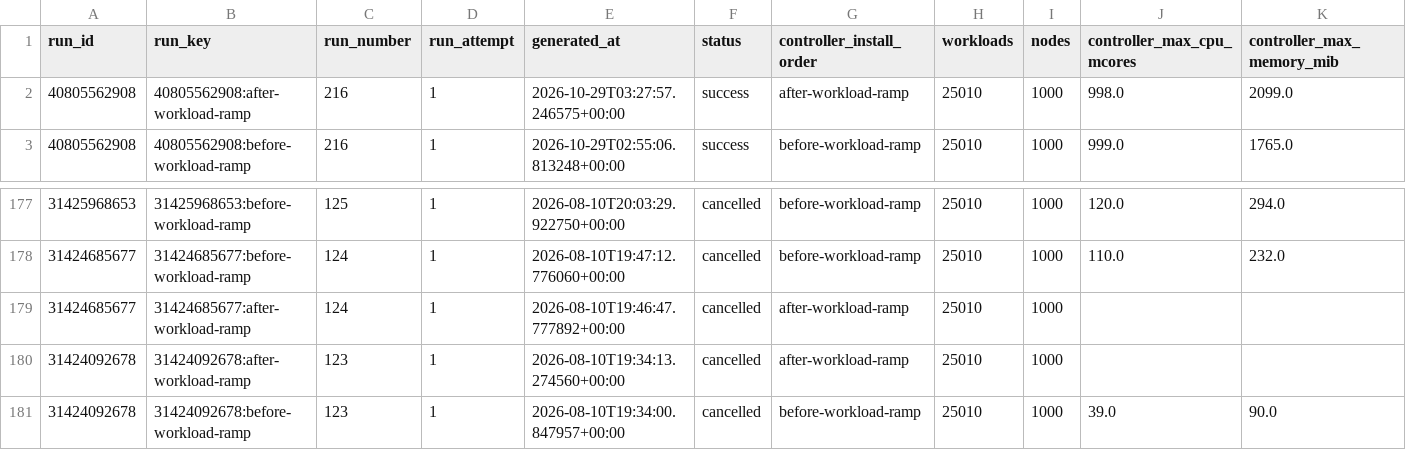
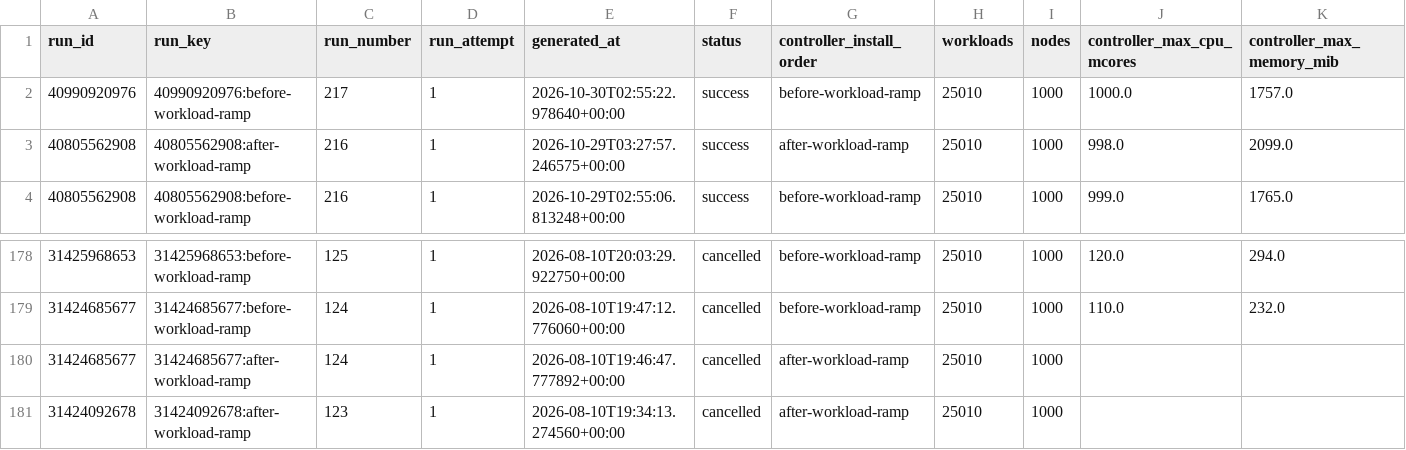
Before and after one commit to densify-dev/kubex-automation-perf, a CSV file: history.csv, drawn as a sheet; only a part is shown, gaps mark what is left out; removed rows and columns are numbered as before the commit, all else as after; rows hold the shown columns only; the diff names each change by its address in the sheet, - before the commit and + after, or states it on an @@ line.

```diff
--- a/history.csv
+++ b/history.csv
+row 2: 40990920976 | 40990920976:before-workload-ramp | 217 | 1 | 2026-10-30T02:55:22.978640+00:00 | success | before-workload-ramp | 25010 | 1000 | 1000.0 | 1757.0
-row 181: 31424092678 | 31424092678:before-workload-ramp | 123 | 1 | 2026-08-10T19:34:00.847957+00:00 | cancelled | before-workload-ramp | 25010 | 1000 | 39.0 | 90.0
```
Also changed, not shown: 3 other files.
